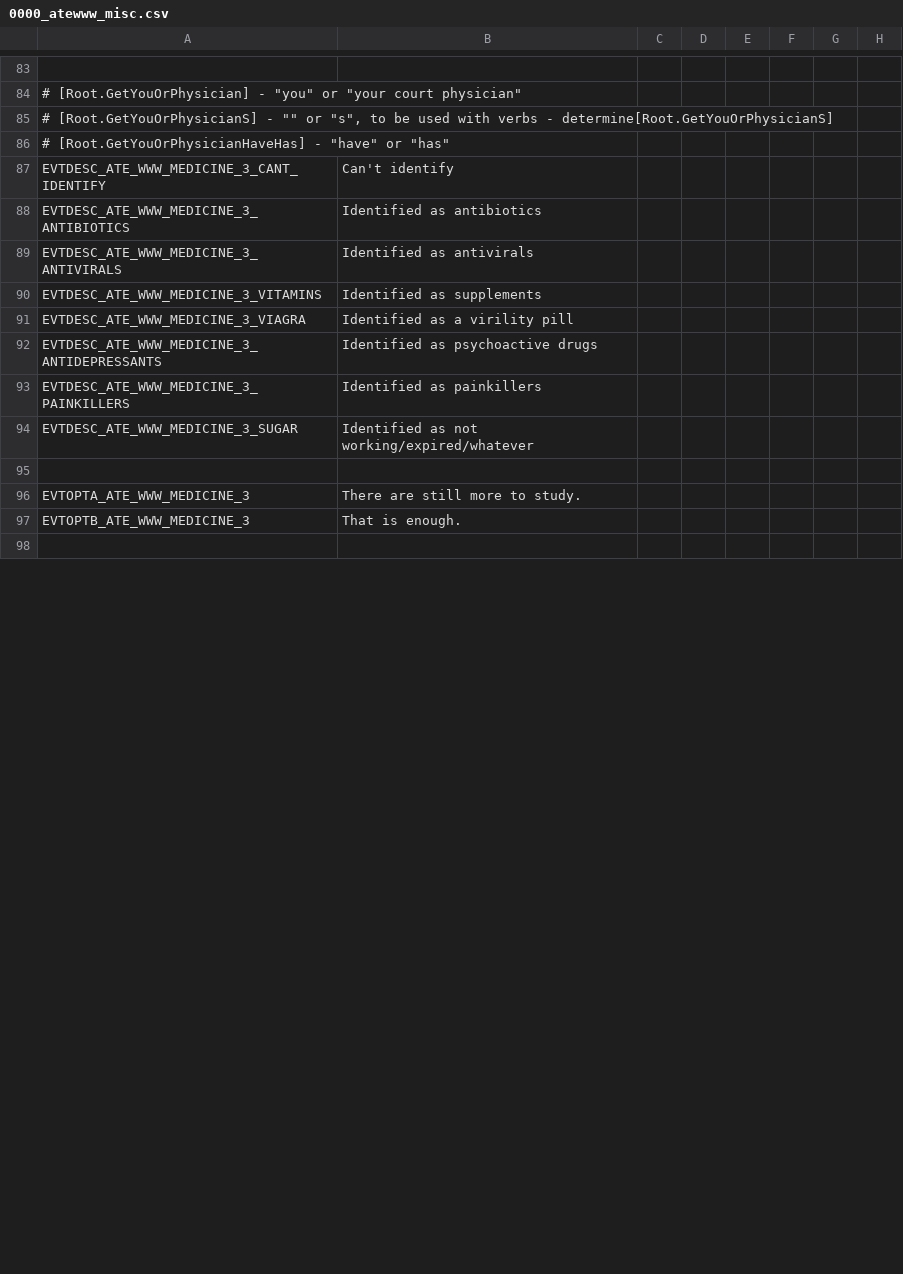
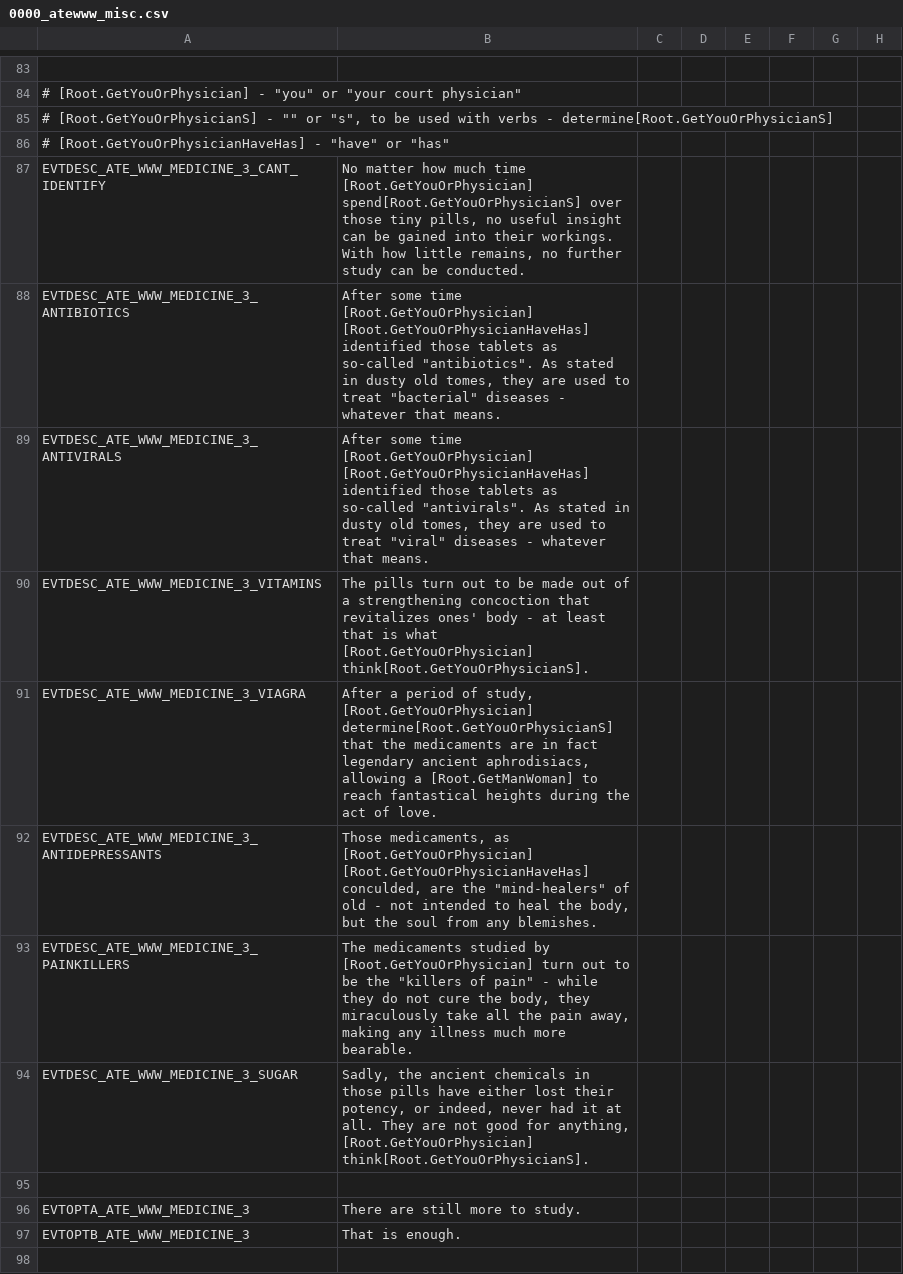
Before and after one commit to Yard1/After-the-End-Wild-Wasteland, a CSV file: localisation/0000_atewww_misc.csv, drawn as a sheet; only a part is shown, gaps mark what is left out; the diff covers the shown part only; the diff names each change by its address in the sheet, - before the commit and + after, or states it on an @@ line.

```diff
--- a/localisation/0000_atewww_misc.csv
+++ b/localisation/0000_atewww_misc.csv
-B87: Can't identify
+B87: No matter how much time [Root.GetYouOrPhysician] spend[Root.GetYouOrPhysicianS] over those tiny pills, no useful insight can be gained into their workings. With how little remains, no further study can be conducted.
-B88: Identified as antibiotics
+B88: After some time [Root.GetYouOrPhysician] [Root.GetYouOrPhysicianHaveHas] identified those tablets as so-called "antibiotics". As stated in dusty old tomes, they are used to treat "bacterial" diseases - whatever that means.
-B89: Identified as antivirals
+B89: After some time [Root.GetYouOrPhysician] [Root.GetYouOrPhysicianHaveHas] identified those tablets as so-called "antivirals". As stated in dusty old tomes, they are used to treat "viral" diseases - whatever that means.
-B90: Identified as supplements
+B90: The pills turn out to be made out of a strengthening concoction that revitalizes ones' body - at least that is what [Root.GetYouOrPhysician] think[Root.GetYouOrPhysicianS].
-B91: Identified as a virility pill
+B91: After a period of study, [Root.GetYouOrPhysician] determine[Root.GetYouOrPhysicianS] that the medicaments are in fact legendary ancient aphrodisiacs, allowing a [Root.GetManWoman] to reach fantastical heights during the act of love.
-B92: Identified as psychoactive drugs
+B92: Those medicaments, as [Root.GetYouOrPhysician] [Root.GetYouOrPhysicianHaveHas] conculded, are the "mind-healers" of old - not intended to heal the body, but the soul from any blemishes.
-B93: Identified as painkillers
+B93: The medicaments studied by [Root.GetYouOrPhysician] turn out to be the "killers of pain" - while they do not cure the body, they miraculously take all the pain away, making any illness much more bearable.
-B94: Identified as not working/expired/whatever
+B94: Sadly, the ancient chemicals in those pills have either lost their potency, or indeed, never had it at all. They are not good for anything, [Root.GetYouOrPhysician] think[Root.GetYouOrPhysicianS].
```
Also changed, not shown: 7 edited cells elsewhere in this file, 1 other file.
